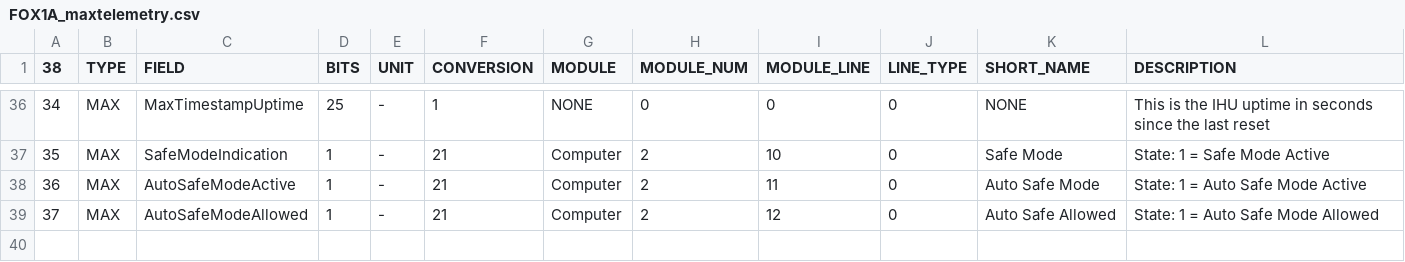
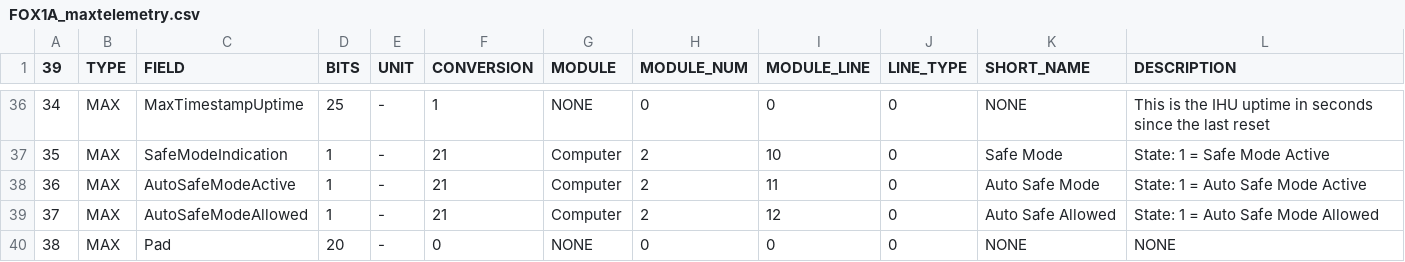
Before and after one commit to ac2cz/FoxTelem, a CSV file: spacecraft/FOX1A_maxtelemetry.csv, drawn as a sheet; only a part is shown, gaps mark what is left out; the diff names each change by its address in the sheet, - before the commit and + after, or states it on an @@ line.

```diff
--- a/spacecraft/FOX1A_maxtelemetry.csv
+++ b/spacecraft/FOX1A_maxtelemetry.csv
@@ column A (39) renumbered in row 1 @@
+row 40: 38 | MAX | Pad | 20 | - | 0 | NONE | 0 | 0 | 0 | NONE | NONE
```
Also changed, not shown: spacecraft/FOX1A_mintelemetry.csv, spacecraft/FOX1C_maxtelemetry.csv, 37 other files.
